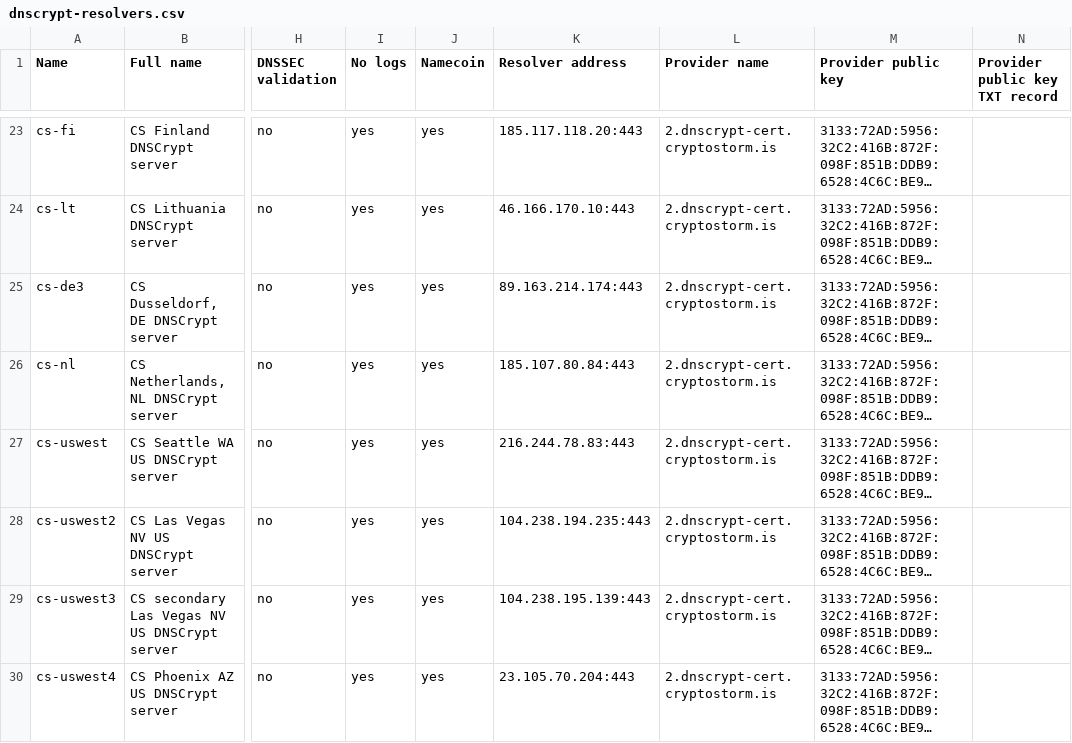
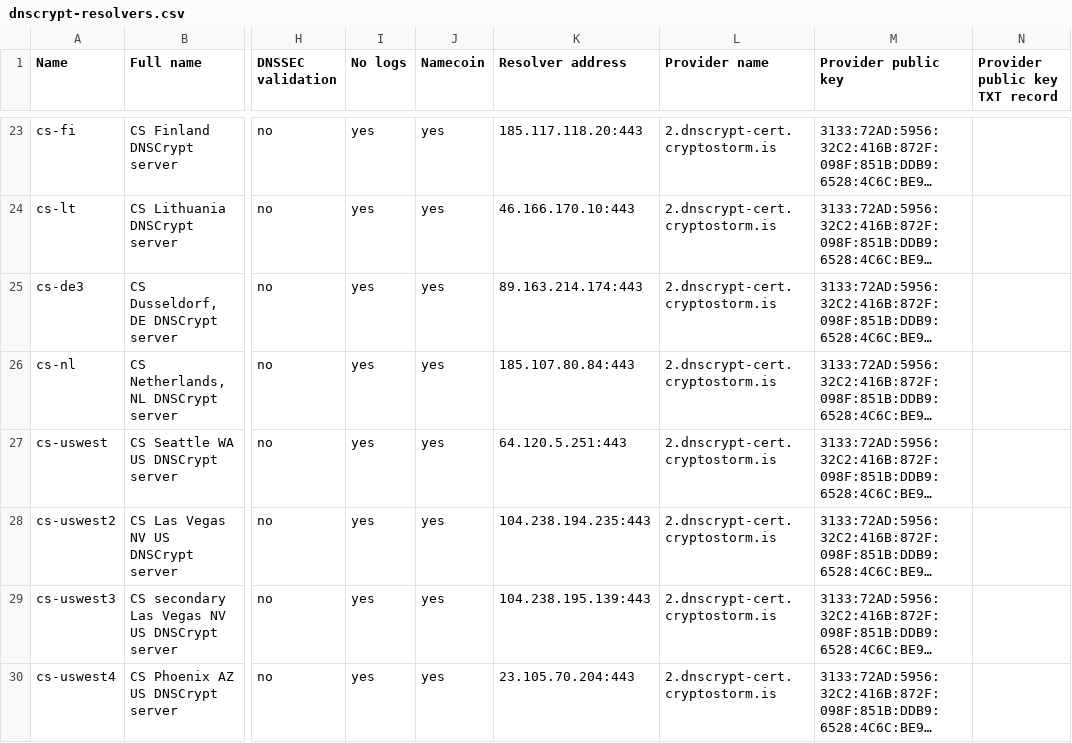
Before and after one commit to cryptostorm/cstorm_deepDNS, a CSV file: dnscrypt-resolvers.csv, drawn as a sheet; only a part is shown, gaps mark what is left out; long unchanged cells end in …; the diff names each change by its address in the sheet, - before the commit and + after, or states it on an @@ line.

Commit message:
Update Seattle

```diff
--- a/dnscrypt-resolvers.csv
+++ b/dnscrypt-resolvers.csv
-K27 (Resolver address): 216.244.78.83:443
+K27 (Resolver address): 64.120.5.251:443
```
